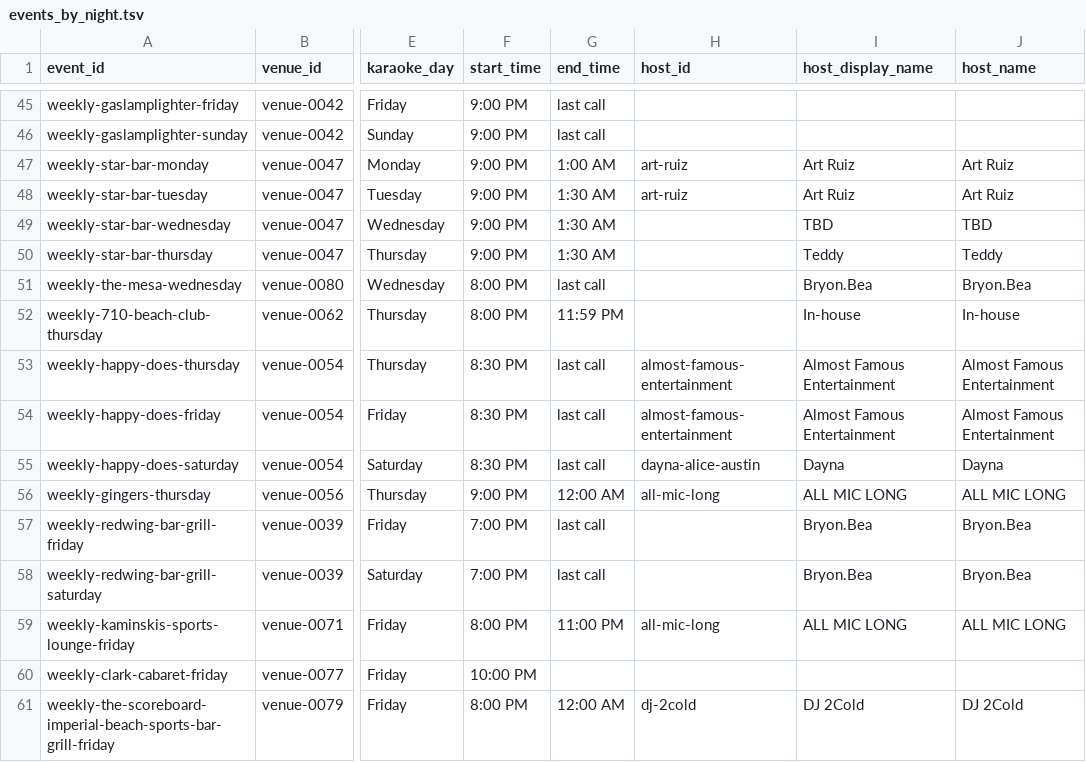
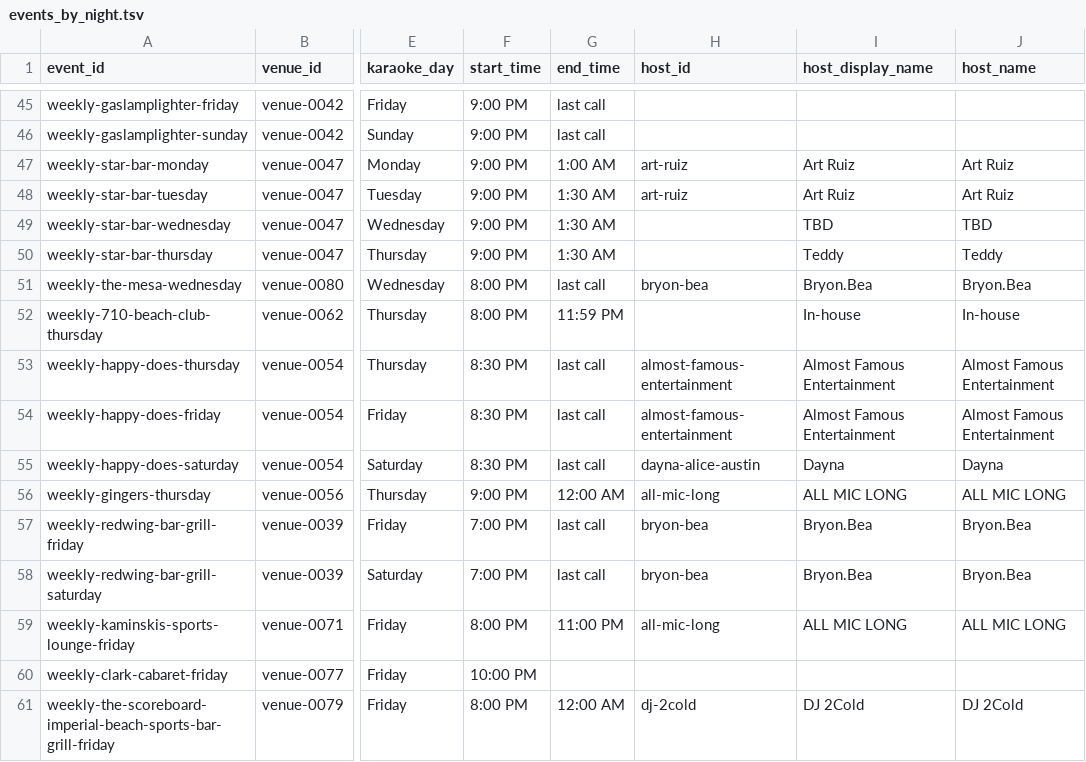
Before and after one commit to whiteinkcreates/singhub, a TSV file: public/data/events_by_night.tsv, drawn as a sheet; only a part is shown, gaps mark what is left out; the diff names each change by its address in the sheet, - before the commit and + after, or states it on an @@ line.

Commit message:
fix(hosts): attach Bryon.Bea events to stable host ID

```diff
--- a/public/data/events_by_night.tsv
+++ b/public/data/events_by_night.tsv
-H51 (host_id): (empty)
+H51 (host_id): bryon-bea
-H57:H58 (host_id): (empty)
+H57:H58 (host_id): bryon-bea
```
